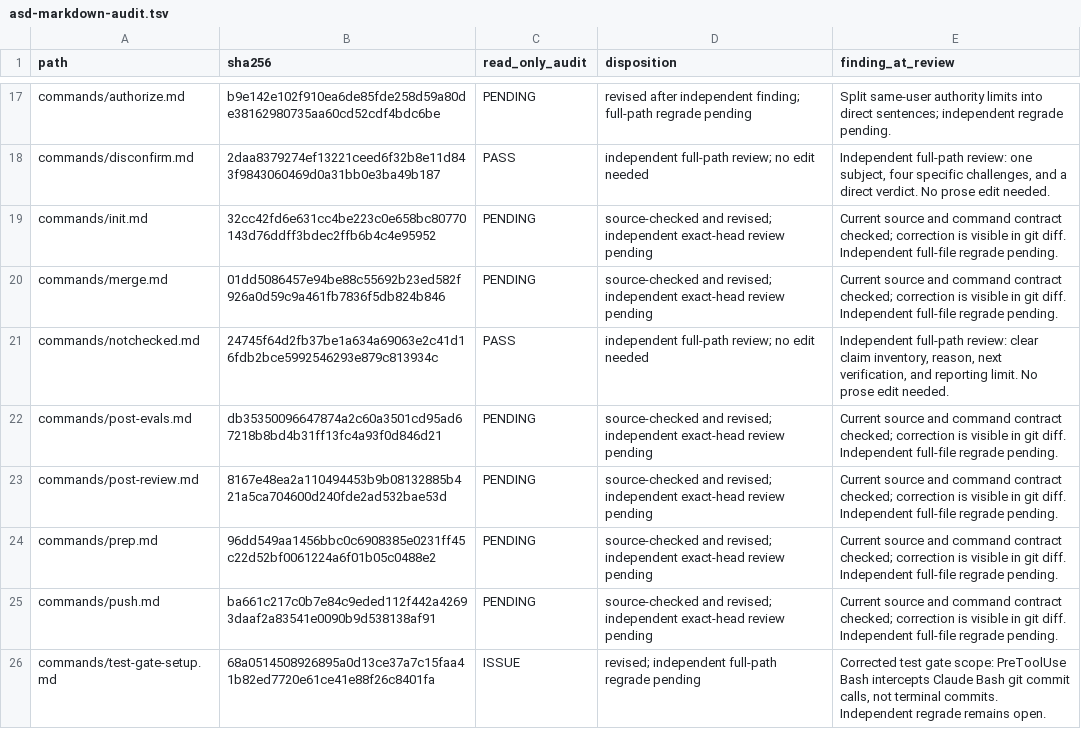
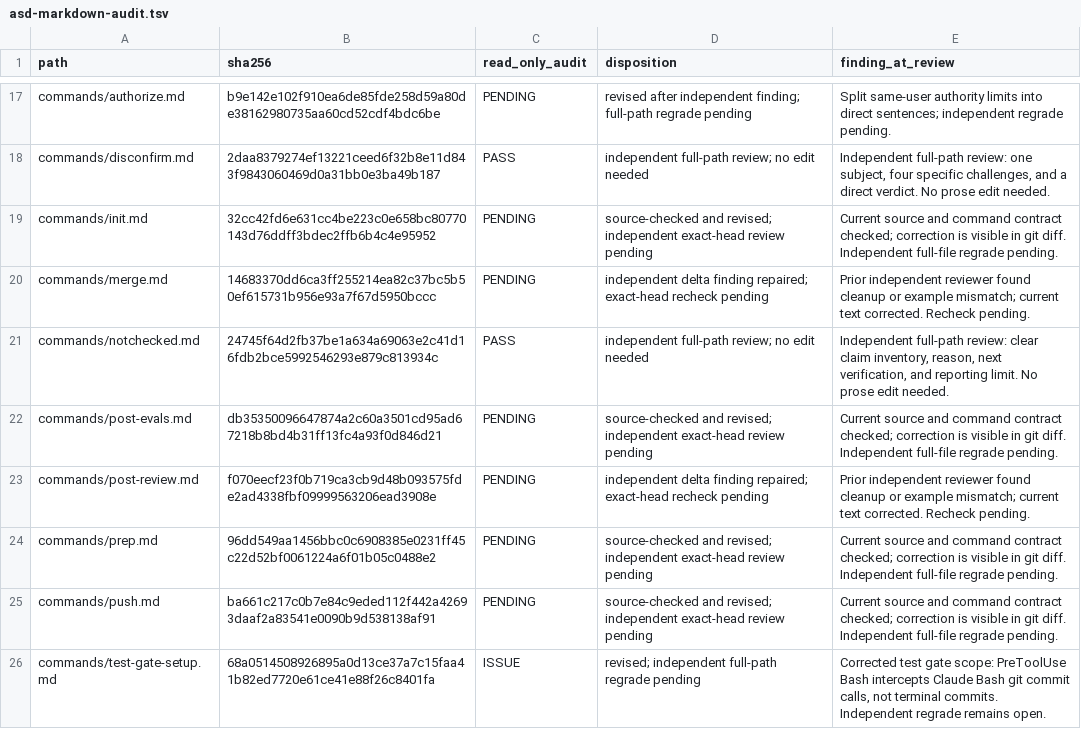
Before and after one commit to blueman82/coderails, a TSV file: docs/asd-markdown-audit.tsv, drawn as a sheet; only a part is shown, gaps mark what is left out.

Commit message:
docs: qualify merge cleanup and review counts

```diff
--- a/docs/asd-markdown-audit.tsv
+++ b/docs/asd-markdown-audit.tsv
@@ -19,6 +19,6 @@ commands/disconfirm.md	2daa8379274ef13221ceed6f32b8e11d843f9843060469d0a31bb0e3b
 commands/init.md	32cc42fd6e631cc4be223c0e658bc80770143d76ddff3bdec2ffb6b4c4e95952	PENDING	source-checked and revised; independent exact-head review pending	Current source and command contract checked; correction is visible in git diff. Independent full-file regrade pending.
-commands/merge.md	01dd5086457e94be88c55692b23ed582f926a0d59c9a461fb7836f5db824b846	PENDING	source-checked and revised; independent exact-head review pending	Current source and command contract checked; correction is visible in git diff. Independent full-file regrade pending.
+commands/merge.md	14683370dd6ca3ff255214ea82c37bc5b50ef615731b956e93a7f67d5950bccc	PENDING	independent delta finding repaired; exact-head recheck pending	Prior independent reviewer found cleanup or example mismatch; current text corrected. Recheck pending.
 commands/notchecked.md	24745f64d2fb37be1a634a69063e2c41d16fdb2bce5992546293e879c813934c	PASS	independent full-path review; no edit needed	Independent full-path review: clear claim inventory, reason, next verification, and reporting limit. No prose edit needed.
 commands/post-evals.md	db35350096647874a2c60a3501cd95ad67218b8bd4b31ff13fc4a93f0d846d21	PENDING	source-checked and revised; independent exact-head review pending	Current source and command contract checked; correction is visible in git diff. Independent full-file regrade pending.
-commands/post-review.md	8167e48ea2a110494453b9b08132885b421a5ca704600d240fde2ad532bae53d	PENDING	source-checked and revised; independent exact-head review pending	Current source and command contract checked; correction is visible in git diff. Independent full-file regrade pending.
+commands/post-review.md	f070eecf23f0b719ca3cb9d48b093575fde2ad4338fbf09999563206ead3908e	PENDING	independent delta finding repaired; exact-head recheck pending	Prior independent reviewer found cleanup or example mismatch; current text corrected. Recheck pending.
 commands/prep.md	96dd549aa1456bbc0c6908385e0231ff45c22d52bf0061224a6f01b05c0488e2	PENDING	source-checked and revised; independent exact-head review pending	Current source and command contract checked; correction is visible in git diff. Independent full-file regrade pending.
```
Also changed, not shown: 2 other files.
